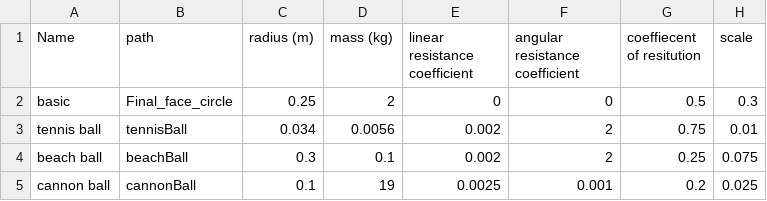
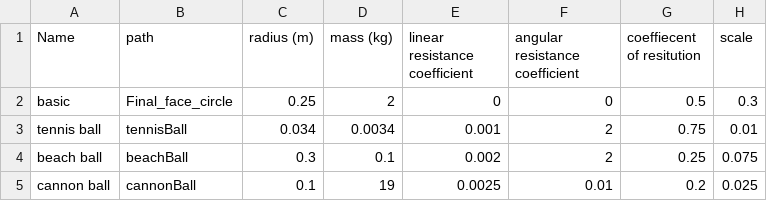
Before and after one commit to Oliver-Ty789/ProjectilePlayground, a CSV file: ProjectilePlayground/presets.csv, drawn as a sheet.

Commit message:
added mass and radius sliders

```diff
--- a/ProjectilePlayground/presets.csv
+++ b/ProjectilePlayground/presets.csv
@@ -2,4 +2,4 @@ Name,path,radius (m),mass (kg),linear resistance coefficient,angular resistance
 basic,Final_face_circle,0.25,2,0,0,0.5,0.3
-tennis ball,tennisBall,0.034,0.0056,0.002,2,0.75,0.01
+tennis ball,tennisBall,0.034,0.0034,0.001,2,0.75,0.01
 beach ball,beachBall,0.3,0.1,0.002,2,0.25,0.075
-cannon ball,cannonBall,0.1,19,0.0025,0.001,0.2,0.025
+cannon ball,cannonBall,0.1,19,0.0025,0.01,0.2,0.025
```
Also changed, not shown: 2 other files.
